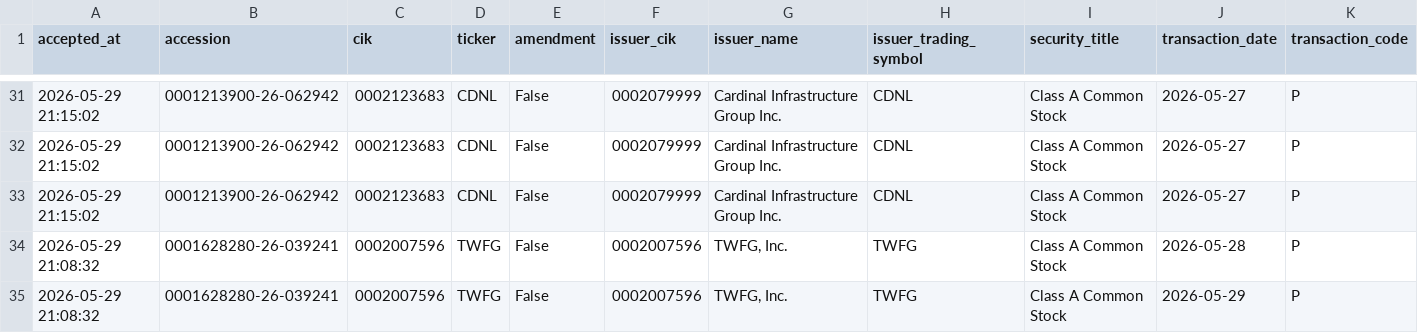
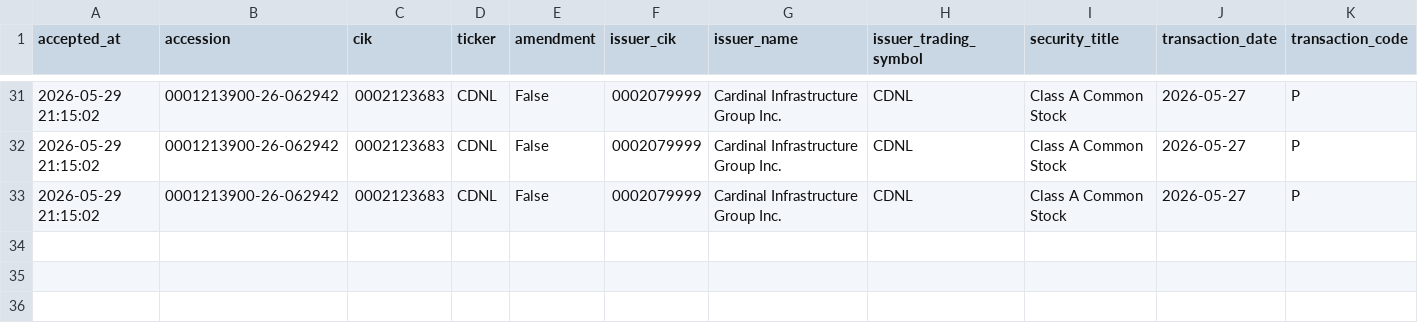
Before and after one commit to mrshu/openinsider-notifier, a CSV file: data/live/sec_daily/raw_form4_transactions_latest.csv, drawn as a sheet; only a part is shown, gaps mark what is left out; rows hold the shown columns only; the diff names each change by its address in the sheet, - before the commit and + after, or states it on an @@ line.

```diff
--- a/data/live/sec_daily/raw_form4_transactions_latest.csv
+++ b/data/live/sec_daily/raw_form4_transactions_latest.csv
-row 34: 2026-05-29 21:08:32 | 0001628280-26-039241 | 0002007596 | TWFG | False | 0002007596 | TWFG, Inc. | TWFG | Class A Common Stock | 2026-05-28 | P
-row 35: 2026-05-29 21:08:32 | 0001628280-26-039241 | 0002007596 | TWFG | False | 0002007596 | TWFG, Inc. | TWFG | Class A Common Stock | 2026-05-29 | P
```
Also changed, not shown: data/live/sec_daily/candidate_episode_history.csv, data/live/sec_daily/filings_manifest_latest.csv, 12 other files.
